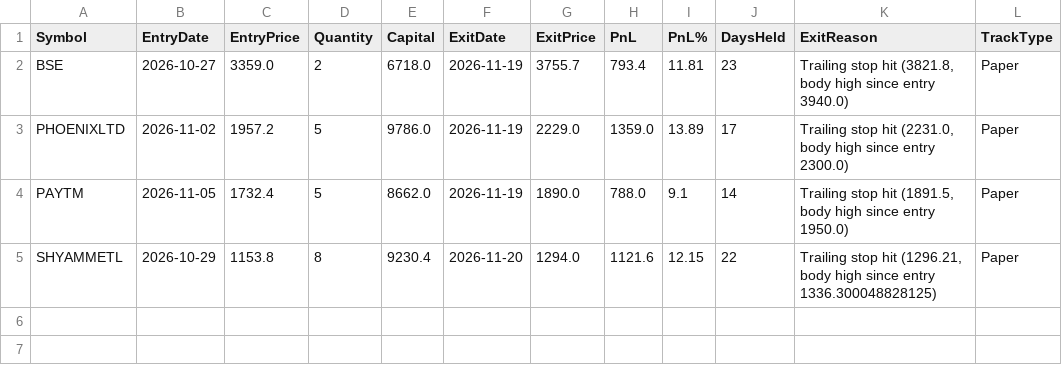
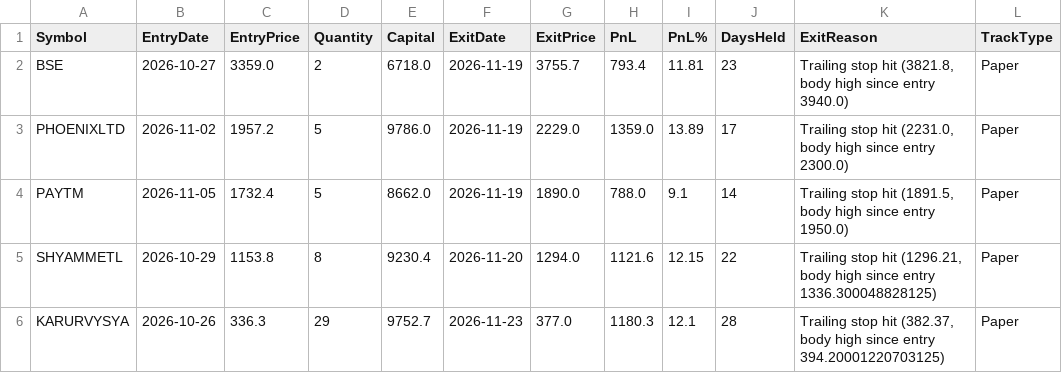
Before and after one commit to finnyrajmann/nse-dual_trend, a CSV file: data/trade_log_hit_dt.csv, drawn as a sheet; the diff names each change by its address in the sheet, - before the commit and + after, or states it on an @@ line.

Commit message:
Auto-update — 2026-11-23

```diff
--- a/data/trade_log_hit_dt.csv
+++ b/data/trade_log_hit_dt.csv
+row 6: KARURVYSYA | 2026-10-26 | 336.3 | 29 | 9752.7 | 2026-11-23 | 377.0 | 1180.3 | 12.1 | 28 | Trailing stop hit (382.37, body high since entry 394.20001220703125) | Paper
```
